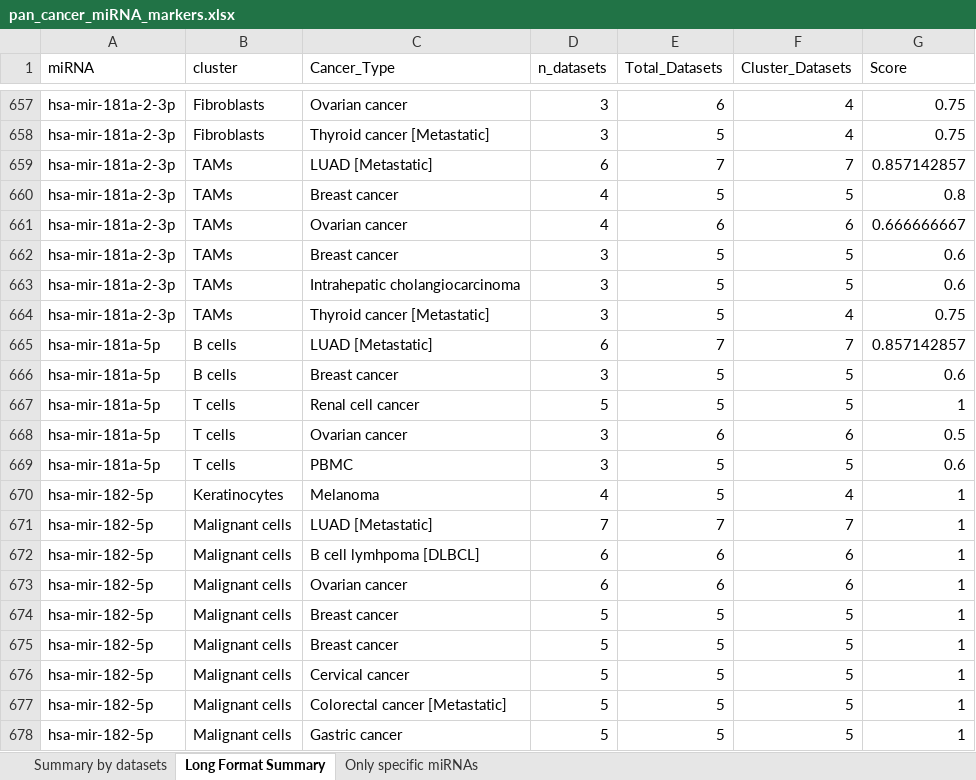
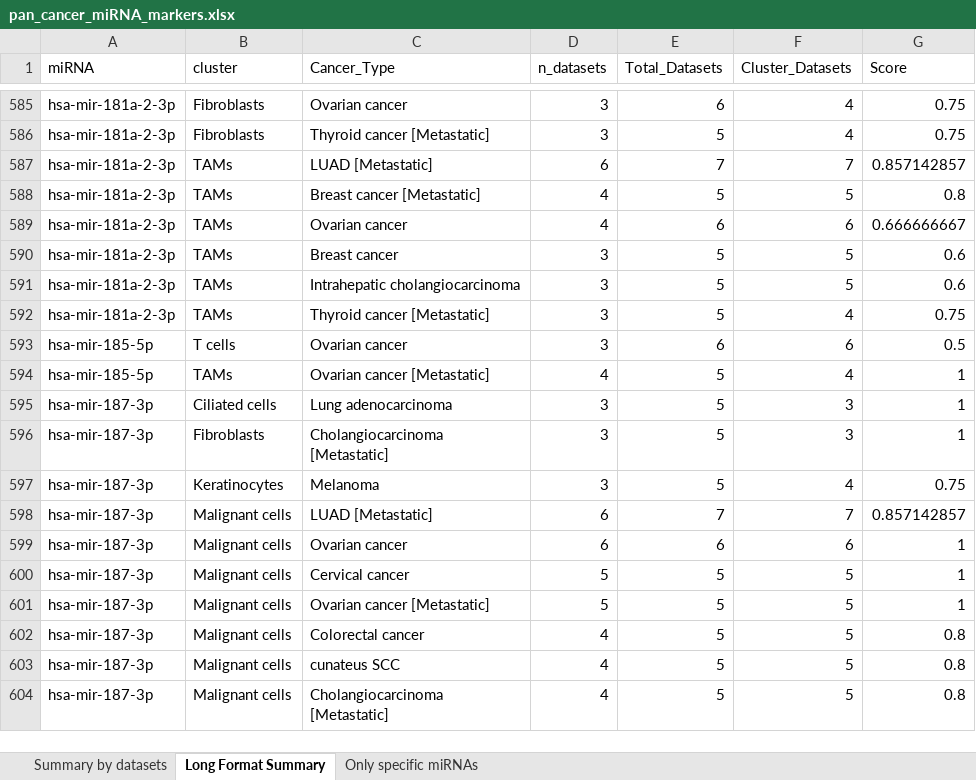
Before and after one commit to neuropromotion/miRNA-prediction-in-single-cell-RNA-seq-data, an Excel workbook: prepare_inference_data/tables/pan_cancer_miRNA_markers.xlsx, sheet Long Format Summary, drawn as a sheet; only a part is shown, gaps mark what is left out; the shorter side is filled out with more unchanged rows; values as stored, in another font and other column widths than the file's, no borders; removed rows and columns are numbered as before the commit, all else as after; the diff covers the shown part only; the diff names each change by its address in the sheet, - before the commit and + after, or states it on an @@ line.

```diff
--- a/prepare_inference_data/tables/pan_cancer_miRNA_markers.xlsx (sheet Long Format Summary)
+++ b/prepare_inference_data/tables/pan_cancer_miRNA_markers.xlsx (sheet Long Format Summary)
-C588 (Cancer_Type): Breast cancer
+C588 (Cancer_Type): Breast cancer [Metastatic]
-row 665: hsa-mir-181a-5p | B cells | LUAD [Metastatic] | 6 | 7 | 7 | 0.857142857
-row 666: hsa-mir-181a-5p | B cells | Breast cancer | 3 | 5 | 5 | 0.6
-row 667: hsa-mir-181a-5p | T cells | Renal cell cancer | 5 | 5 | 5 | 1
-row 668: hsa-mir-181a-5p | T cells | Ovarian cancer | 3 | 6 | 6 | 0.5
-row 669: hsa-mir-181a-5p | T cells | PBMC | 3 | 5 | 5 | 0.6
-row 670: hsa-mir-182-5p | Keratinocytes | Melanoma | 4 | 5 | 4 | 1
-row 671: hsa-mir-182-5p | Malignant cells | LUAD [Metastatic] | 7 | 7 | 7 | 1
-row 672: hsa-mir-182-5p | Malignant cells | B cell lymhpoma [DLBCL] | 6 | 6 | 6 | 1
-row 673: hsa-mir-182-5p | Malignant cells | Ovarian cancer | 6 | 6 | 6 | 1
-row 674: hsa-mir-182-5p | Malignant cells | Breast cancer | 5 | 5 | 5 | 1
-row 675: hsa-mir-182-5p | Malignant cells | Breast cancer | 5 | 5 | 5 | 1
-row 676: hsa-mir-182-5p | Malignant cells | Cervical cancer | 5 | 5 | 5 | 1
-row 677: hsa-mir-182-5p | Malignant cells | Colorectal cancer [Metastatic] | 5 | 5 | 5 | 1
-row 678: hsa-mir-182-5p | Malignant cells | Gastric cancer | 5 | 5 | 5 | 1
```
Also changed, not shown: 125 removed rows and 87 edited cells elsewhere in this sheet, sheet Summary by datasets, sheet Only specific miRNAs, prepare_inference_data/tables/miRNA_cancer_cluster_matrix.xlsx, 13 other files.
